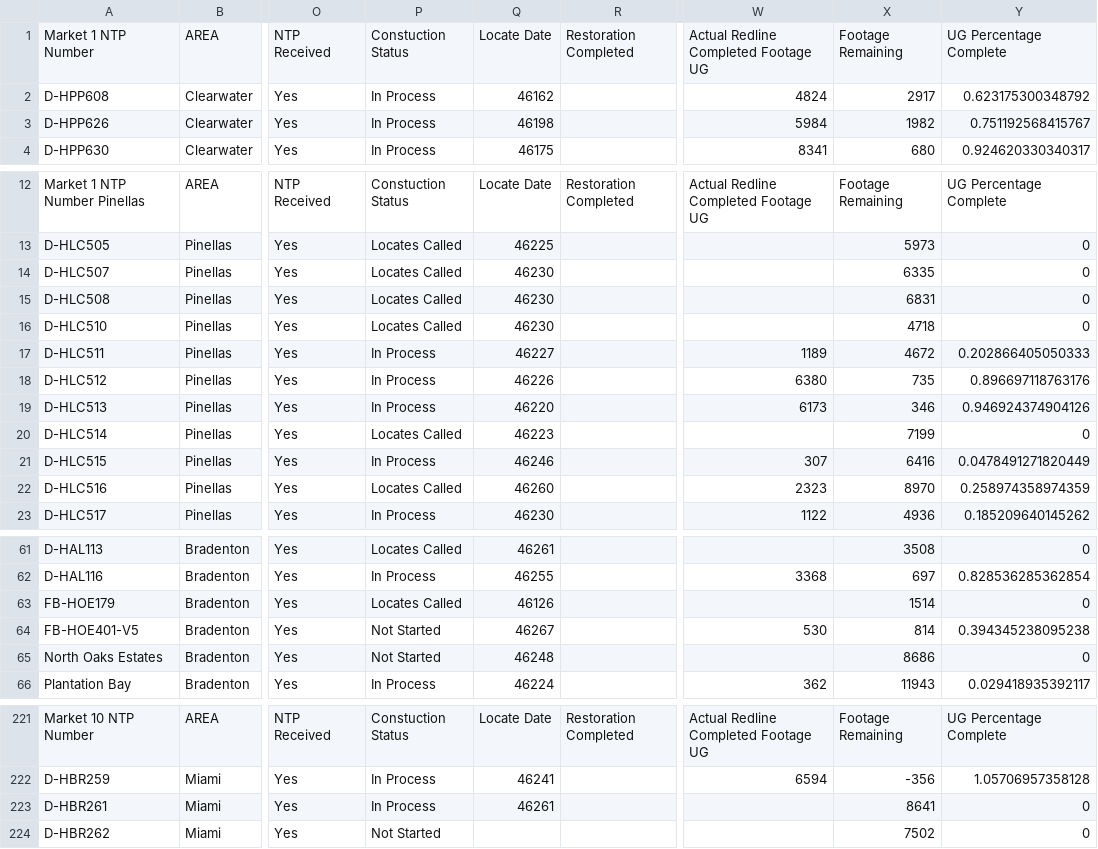
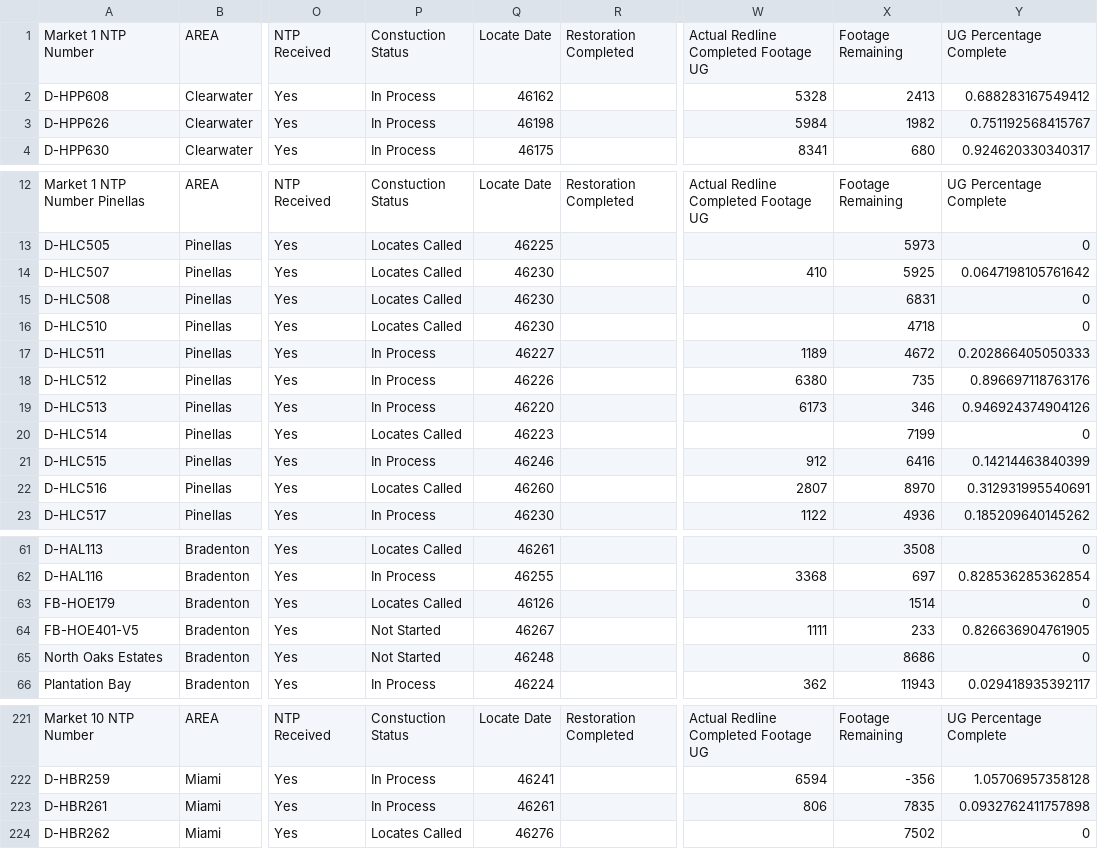
Before and after one commit to JCKraus1/Tillman-Dashboard, a CSV file: tillman-project.csv, drawn as a sheet; only a part is shown, gaps mark what is left out; the diff covers the shown part only; the diff names each change by its address in the sheet, - before the commit and + after, or states it on an @@ line.

Commit message:
Automated CSV update every 6 hours

```diff
--- a/tillman-project.csv
+++ b/tillman-project.csv
-W2: 4824
+W2: 5328
-X2: 2917
+X2: 2413
-Y2: 0.623175300348792
+Y2: 0.688283167549412
-W14: (empty)
+W14: 410
-X14: 6335
+X14: 5925
-Y14: 0
+Y14: 0.0647198105761642
-W21: 307
+W21: 912
-Y21: 0.0478491271820449
+Y21: 0.14214463840399
-W22: 2323
+W22: 2807
-Y22: 0.258974358974359
+Y22: 0.312931995540691
-W64: 530
+W64: 1111
-X64: 814
+X64: 233
-Y64: 0.394345238095238
+Y64: 0.826636904761905
-W223: (empty)
+W223: 806
-X223: 8641
+X223: 7835
-Y223: 0
+Y223: 0.0932762411757898
-P224: Not Started
+P224: Locates Called
-Q224: (empty)
+Q224: 46276
```
Also changed, not shown: 6 edited cells elsewhere in this file.
